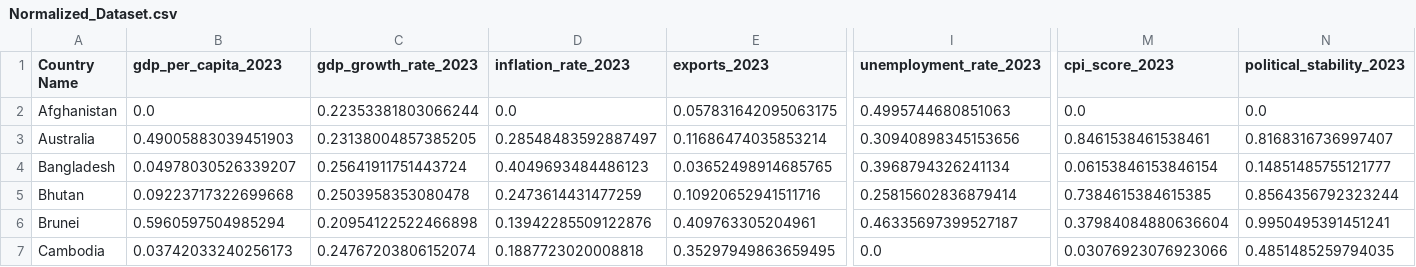
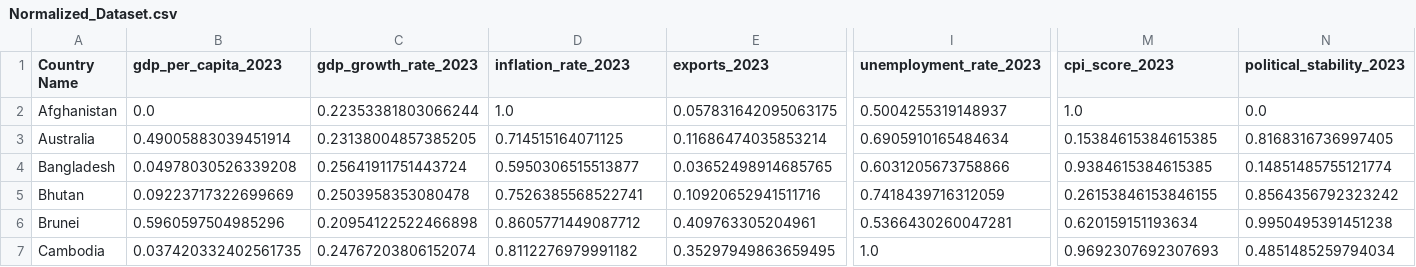
Before and after one commit to Terrie-png/DAV_CA1, a CSV file: Normalized_Dataset.csv, drawn as a sheet; only a part is shown, gaps mark what is left out; the diff covers the shown part only; the diff names each change by its address in the sheet, - before the commit and + after, or states it on an @@ line.

```diff
--- a/Normalized_Dataset.csv
+++ b/Normalized_Dataset.csv
-D2 (inflation_rate_2023): 0.0
+D2 (inflation_rate_2023): 1.0
-I2 (unemployment_rate_2023): 0.4995744680851063
+I2 (unemployment_rate_2023): 0.5004255319148937
-M2 (cpi_score_2023): 0.0
+M2 (cpi_score_2023): 1.0
-B3 (gdp_per_capita_2023): 0.49005883039451903
+B3 (gdp_per_capita_2023): 0.49005883039451914
-D3 (inflation_rate_2023): 0.28548483592887497
+D3 (inflation_rate_2023): 0.714515164071125
-I3 (unemployment_rate_2023): 0.30940898345153656
+I3 (unemployment_rate_2023): 0.6905910165484634
-M3 (cpi_score_2023): 0.8461538461538461
+M3 (cpi_score_2023): 0.15384615384615385
-N3 (political_stability_2023): 0.8168316736997407
+N3 (political_stability_2023): 0.8168316736997405
-B4 (gdp_per_capita_2023): 0.04978030526339207
+B4 (gdp_per_capita_2023): 0.04978030526339208
-D4 (inflation_rate_2023): 0.4049693484486123
+D4 (inflation_rate_2023): 0.5950306515513877
-I4 (unemployment_rate_2023): 0.3968794326241134
+I4 (unemployment_rate_2023): 0.6031205673758866
-M4 (cpi_score_2023): 0.06153846153846154
+M4 (cpi_score_2023): 0.9384615384615385
-N4 (political_stability_2023): 0.14851485755121777
+N4 (political_stability_2023): 0.14851485755121774
-B5 (gdp_per_capita_2023): 0.09223717322699668
+B5 (gdp_per_capita_2023): 0.09223717322699669
-D5 (inflation_rate_2023): 0.2473614431477259
+D5 (inflation_rate_2023): 0.7526385568522741
-I5 (unemployment_rate_2023): 0.25815602836879414
+I5 (unemployment_rate_2023): 0.7418439716312059
-M5 (cpi_score_2023): 0.7384615384615385
+M5 (cpi_score_2023): 0.26153846153846155
-N5 (political_stability_2023): 0.8564356792323244
+N5 (political_stability_2023): 0.8564356792323242
-B6 (gdp_per_capita_2023): 0.5960597504985294
+B6 (gdp_per_capita_2023): 0.5960597504985296
-D6 (inflation_rate_2023): 0.13942285509122876
+D6 (inflation_rate_2023): 0.8605771449087712
-I6 (unemployment_rate_2023): 0.46335697399527187
+I6 (unemployment_rate_2023): 0.5366430260047281
-M6 (cpi_score_2023): 0.37984084880636604
+M6 (cpi_score_2023): 0.620159151193634
-N6 (political_stability_2023): 0.9950495391451241
+N6 (political_stability_2023): 0.9950495391451238
-B7 (gdp_per_capita_2023): 0.03742033240256173
+B7 (gdp_per_capita_2023): 0.037420332402561735
-D7 (inflation_rate_2023): 0.1887723020008818
+D7 (inflation_rate_2023): 0.8112276979991182
-I7 (unemployment_rate_2023): 0.0
+I7 (unemployment_rate_2023): 1.0
-M7 (cpi_score_2023): 0.03076923076923066
+M7 (cpi_score_2023): 0.9692307692307693
-N7 (political_stability_2023): 0.4851485259794035
+N7 (political_stability_2023): 0.4851485259794034
```
Also changed, not shown: 155 edited cells elsewhere in this file, 5 other files.
